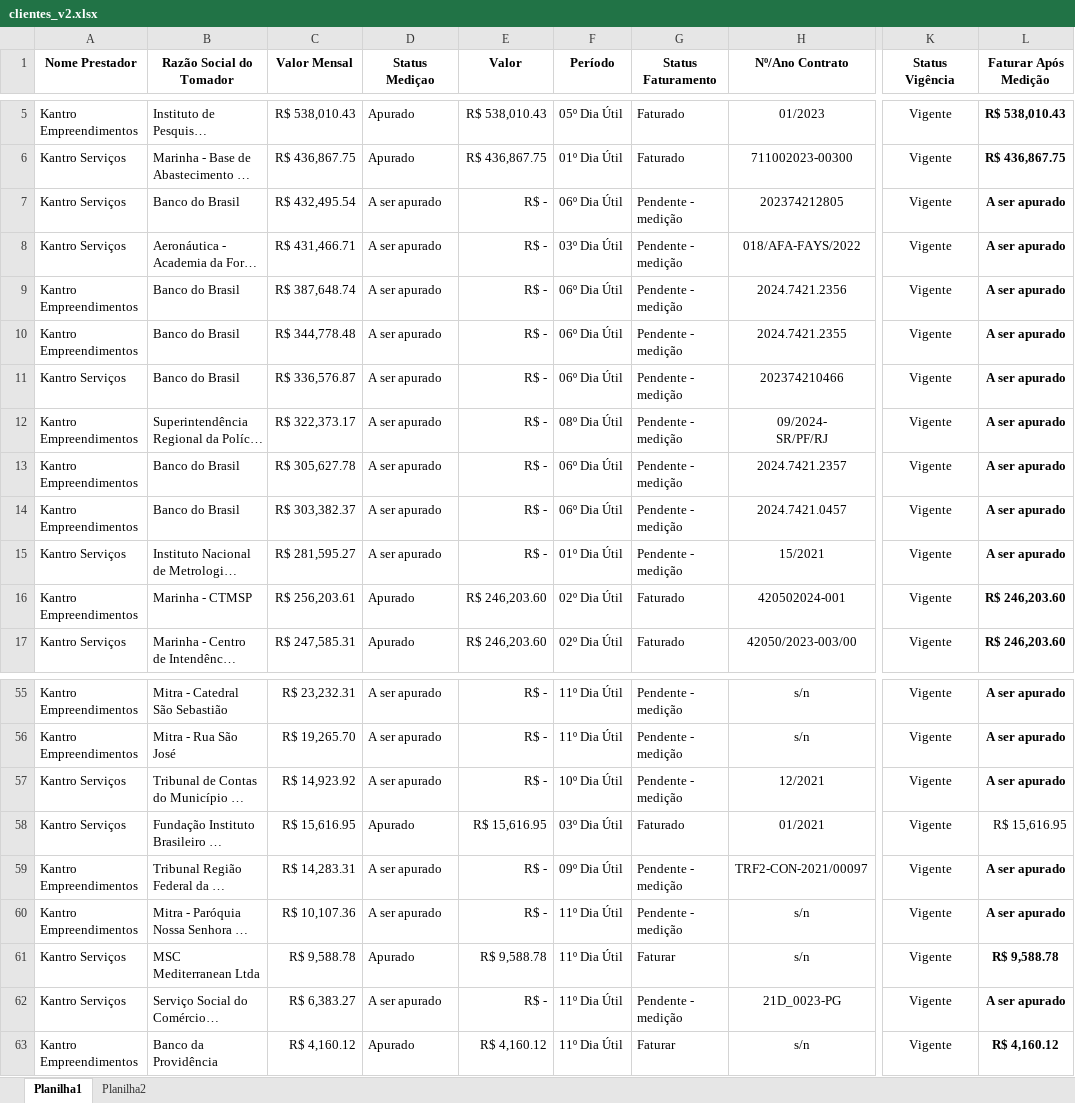
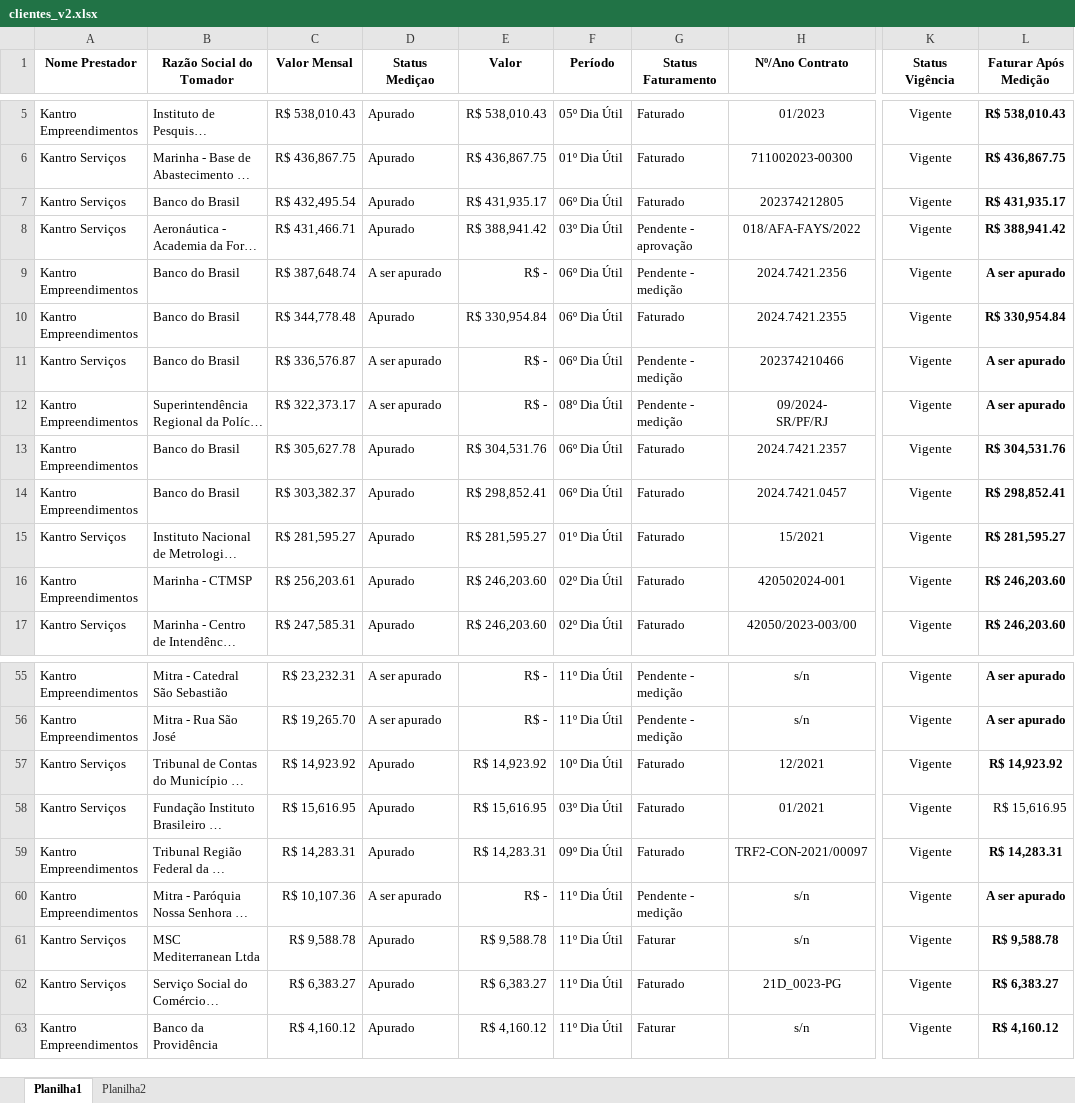
Before and after one commit to JLuizDonato/dashboard_faturamento, an Excel workbook: clientes_v2.xlsx, sheet Planilha1, drawn as a sheet; only a part is shown, gaps mark what is left out; long unchanged cells end in …; values as stored, in another font and other column widths than the file's, no borders; conditional formats and table styles not drawn; the diff covers the shown part only; the diff names each change by its address in the sheet, - before the commit and + after, or states it on an @@ line.

Commit message:
atualização de 16082024

```diff
--- a/clientes_v2.xlsx (sheet Planilha1)
+++ b/clientes_v2.xlsx (sheet Planilha1)
-D7:D8 (Status Mediçao): A ser apurado
+D7:D8 (Status Mediçao): Apurado
-E7 (Valor): R$ -
+E7 (Valor): R$ 431,935.17
-G7 (Status Faturamento): Pendente - medição
+G7 (Status Faturamento): Faturado
-L7 (Faturar Após Medição): A ser apurado
+L7 (Faturar Após Medição): R$ 431,935.17
-E8 (Valor): R$ -
+E8 (Valor): R$ 388,941.42
-G8 (Status Faturamento): Pendente - medição
+G8 (Status Faturamento): Pendente - aprovação
-L8 (Faturar Após Medição): A ser apurado
+L8 (Faturar Após Medição): R$ 388,941.42
-D10 (Status Mediçao): A ser apurado
+D10 (Status Mediçao): Apurado
-E10 (Valor): R$ -
+E10 (Valor): R$ 330,954.84
-G10 (Status Faturamento): Pendente - medição
+G10 (Status Faturamento): Faturado
-L10 (Faturar Após Medição): A ser apurado
+L10 (Faturar Após Medição): R$ 330,954.84
-D13:D15 (Status Mediçao): A ser apurado
+D13:D15 (Status Mediçao): Apurado
-E13 (Valor): R$ -
+E13 (Valor): R$ 304,531.76
-G13:G15 (Status Faturamento): Pendente - medição
+G13:G15 (Status Faturamento): Faturado
-L13 (Faturar Após Medição): A ser apurado
+L13 (Faturar Após Medição): R$ 304,531.76
-E14 (Valor): R$ -
+E14 (Valor): R$ 298,852.41
-L14 (Faturar Após Medição): A ser apurado
+L14 (Faturar Após Medição): R$ 298,852.41
-E15 (Valor): R$ -
+E15 (Valor): R$ 281,595.27
-L15 (Faturar Após Medição): A ser apurado
+L15 (Faturar Após Medição): R$ 281,595.27
-D57 (Status Mediçao): A ser apurado
+D57 (Status Mediçao): Apurado
-E57 (Valor): R$ -
+E57 (Valor): R$ 14,923.92
-G57 (Status Faturamento): Pendente - medição
+G57 (Status Faturamento): Faturado
-L57 (Faturar Após Medição): A ser apurado
+L57 (Faturar Após Medição): R$ 14,923.92
-D59 (Status Mediçao): A ser apurado
+D59 (Status Mediçao): Apurado
-E59 (Valor): R$ -
+E59 (Valor): R$ 14,283.31
-G59 (Status Faturamento): Pendente - medição
+G59 (Status Faturamento): Faturado
-L59 (Faturar Após Medição): A ser apurado
+L59 (Faturar Após Medição): R$ 14,283.31
-D62 (Status Mediçao): A ser apurado
+D62 (Status Mediçao): Apurado
-E62 (Valor): R$ -
+E62 (Valor): R$ 6,383.27
-G62 (Status Faturamento): Pendente - medição
+G62 (Status Faturamento): Faturado
-L62 (Faturar Após Medição): A ser apurado
+L62 (Faturar Após Medição): R$ 6,383.27
```
Also changed, not shown: 23 edited cells elsewhere in this sheet.
